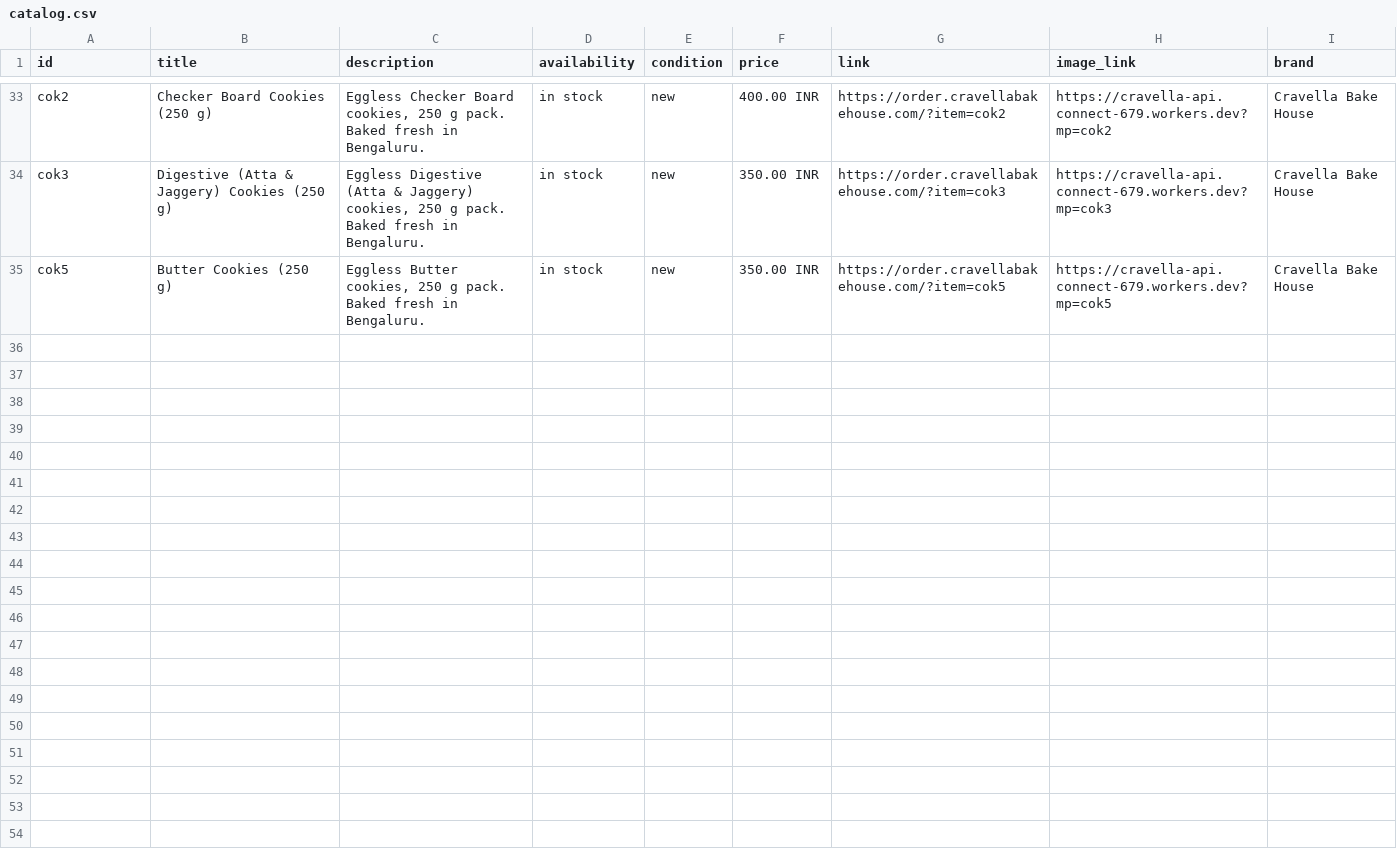
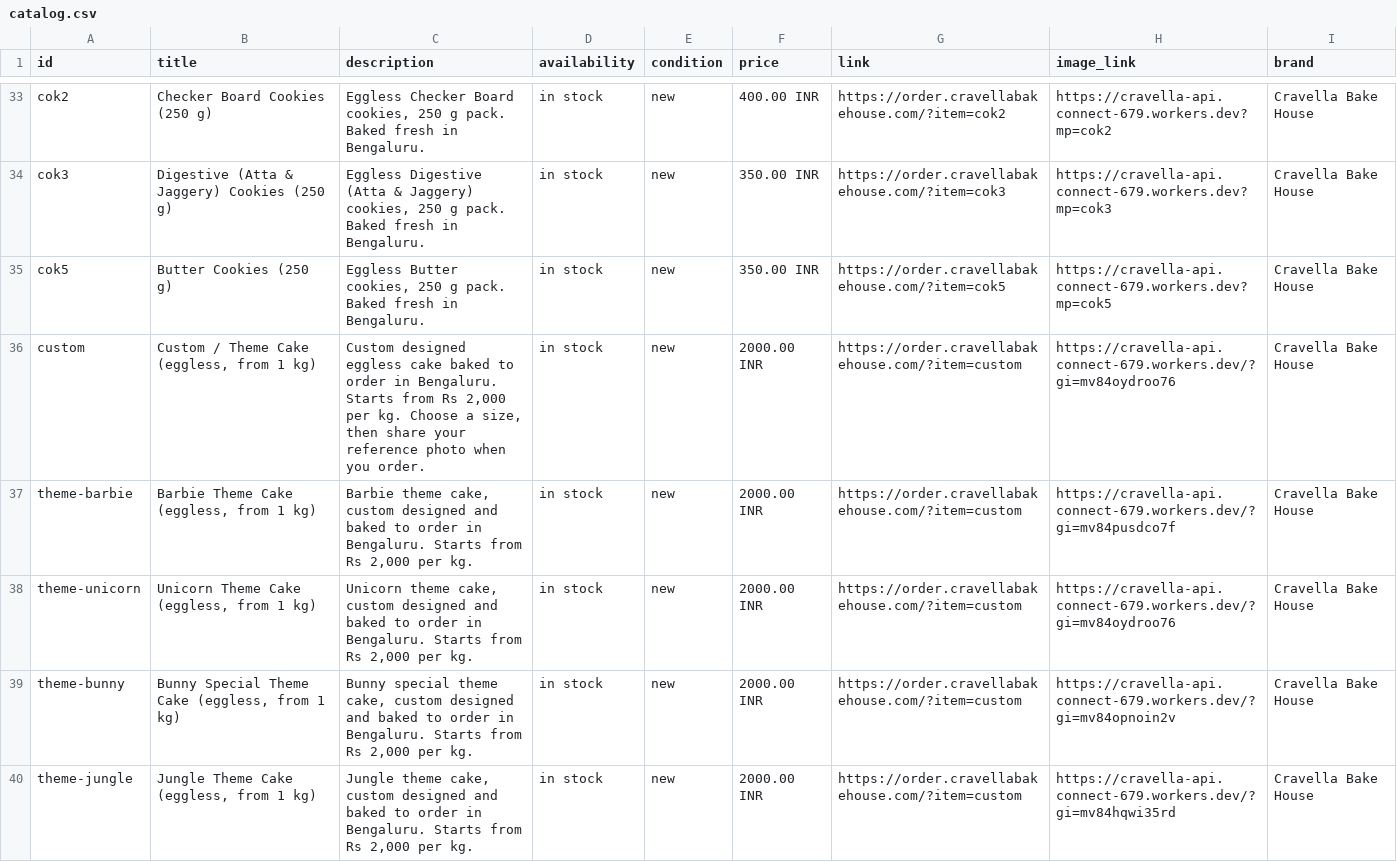
Before and after one commit to cravellabakehouse/cravella-order, a CSV file: catalog.csv, drawn as a sheet; only a part is shown, gaps mark what is left out.

Commit message:
Update catalog.csv

```diff
--- a/catalog.csv
+++ b/catalog.csv
@@ -35 +35,6 @@
 "cok5","Butter Cookies (250 g)","Eggless Butter cookies, 250 g pack. Baked fresh in Bengaluru.","in stock","new","350.00 INR","https://order.cravellabakehouse.com/?item=cok5","https://cravella-api.connect-679.workers.dev?mp=cok5","Cravella Bake House"
+"custom","Custom / Theme Cake (eggless, from 1 kg)","Custom designed eggless cake baked to order in Bengaluru. Starts from Rs 2,000 per kg. Choose a size, then share your reference photo when you order.","in stock","new","2000.00 INR","https://order.cravellabakehouse.com/?item=custom","https://cravella-api.connect-679.workers.dev/?gi=mv84oydroo76","Cravella Bake House"
+"theme-barbie","Barbie Theme Cake (eggless, from 1 kg)","Barbie theme cake, custom designed and baked to order in Bengaluru. Starts from Rs 2,000 per kg.","in stock","new","2000.00 INR","https://order.cravellabakehouse.com/?item=custom","https://cravella-api.connect-679.workers.dev/?gi=mv84pusdco7f","Cravella Bake House"
+"theme-unicorn","Unicorn Theme Cake (eggless, from 1 kg)","Unicorn theme cake, custom designed and baked to order in Bengaluru. Starts from Rs 2,000 per kg.","in stock","new","2000.00 INR","https://order.cravellabakehouse.com/?item=custom","https://cravella-api.connect-679.workers.dev/?gi=mv84oydroo76","Cravella Bake House"
+"theme-bunny","Bunny Special Theme Cake (eggless, from 1 kg)","Bunny special theme cake, custom designed and baked to order in Bengaluru. Starts from Rs 2,000 per kg.","in stock","new","2000.00 INR","https://order.cravellabakehouse.com/?item=custom","https://cravella-api.connect-679.workers.dev/?gi=mv84opnoin2v","Cravella Bake House"
+"theme-jungle","Jungle Theme Cake (eggless, from 1 kg)","Jungle theme cake, custom designed and baked to order in Bengaluru. Starts from Rs 2,000 per kg.","in stock","new","2000.00 INR","https://order.cravellabakehouse.com/?item=custom","https://cravella-api.connect-679.workers.dev/?gi=mv84hqwi35rd","Cravella Bake House"
```
